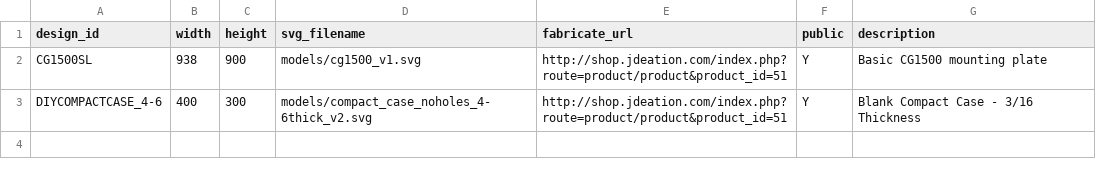
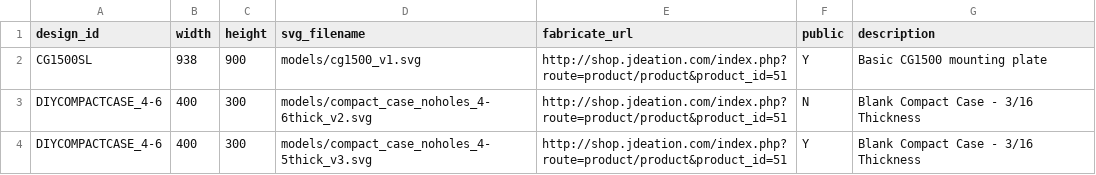
Before and after one commit to jchancel/jdeation-designer, a CSV file: jdeation_model_list.csv, drawn as a sheet.

```diff
--- a/jdeation_model_list.csv
+++ b/jdeation_model_list.csv
@@ -2,2 +2,3 @@ design_id,width,height,svg_filename,fabricate_url,public,description
 CG1500SL,938,900,models/cg1500_v1.svg,http://shop.jdeation.com/index.php?route=product/product&product_id=51,Y,Basic CG1500 mounting plate
-DIYCOMPACTCASE_4-6,400,300,models/compact_case_noholes_4-6thick_v2.svg,http://shop.jdeation.com/index.php?route=product/product&product_id=51,Y,Blank Compact Case - 3/16 Thickness
+DIYCOMPACTCASE_4-6,400,300,models/compact_case_noholes_4-6thick_v2.svg,http://shop.jdeation.com/index.php?route=product/product&product_id=51,N,Blank Compact Case - 3/16 Thickness
+DIYCOMPACTCASE_4-6,400,300,models/compact_case_noholes_4-5thick_v3.svg,http://shop.jdeation.com/index.php?route=product/product&product_id=51,Y,Blank Compact Case - 3/16 Thickness
```
Also changed, not shown: 1 other file.
